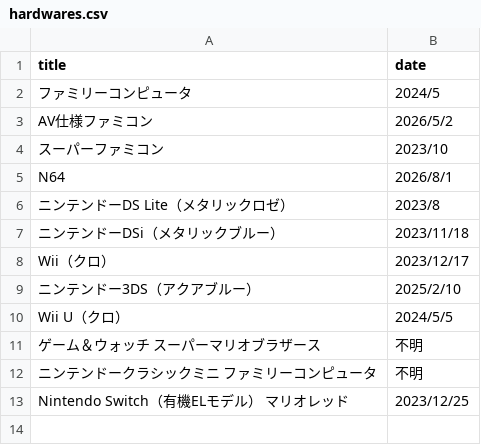
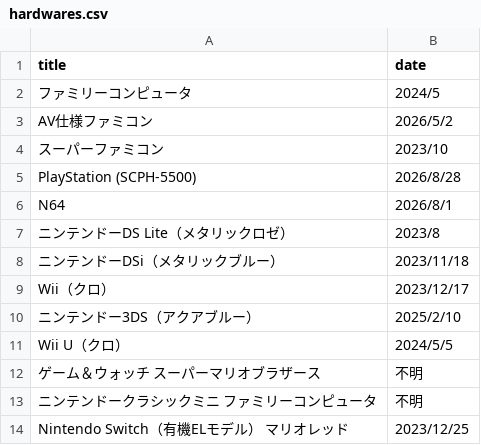
Before and after one commit to yukidama-yoshi/yukidama-yoshi.github.io, a CSV file: gamecollection/hardwares.csv, drawn as a sheet; the diff names each change by its address in the sheet, - before the commit and + after, or states it on an @@ line.

Commit message:
Update hardwares.csv

```diff
--- a/gamecollection/hardwares.csv
+++ b/gamecollection/hardwares.csv
+row 5: PlayStation (SCPH-5500) | 2026/8/28
```
